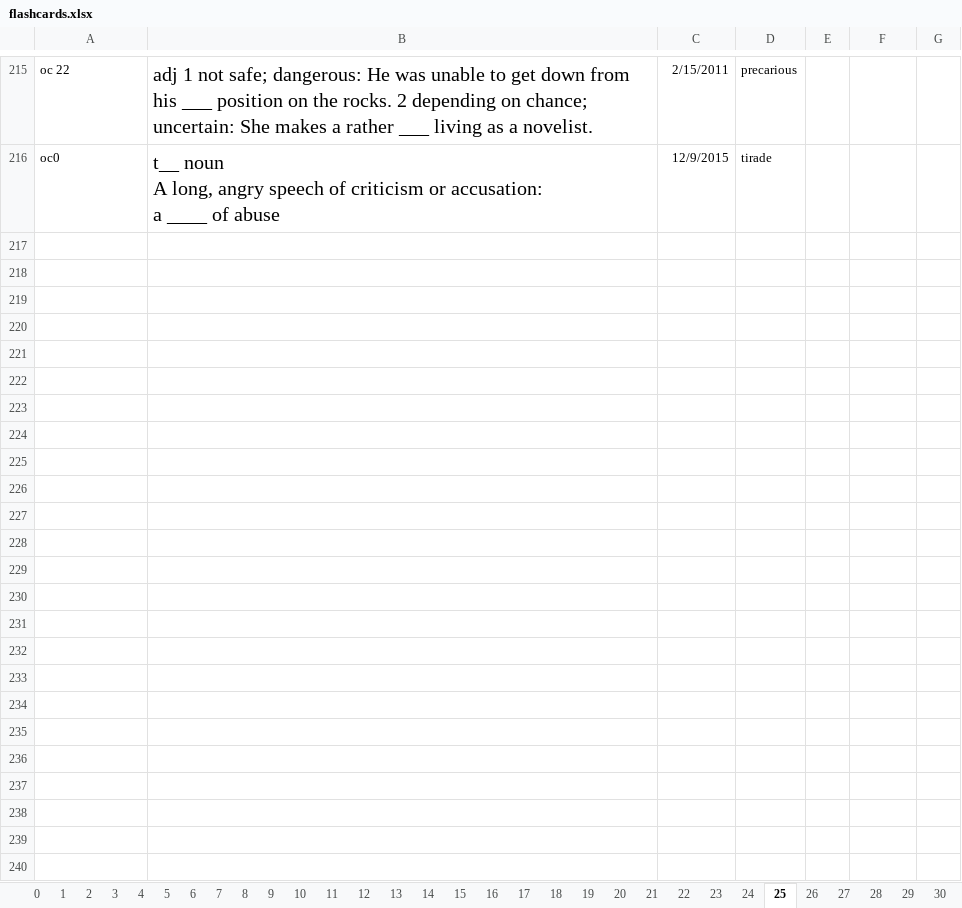
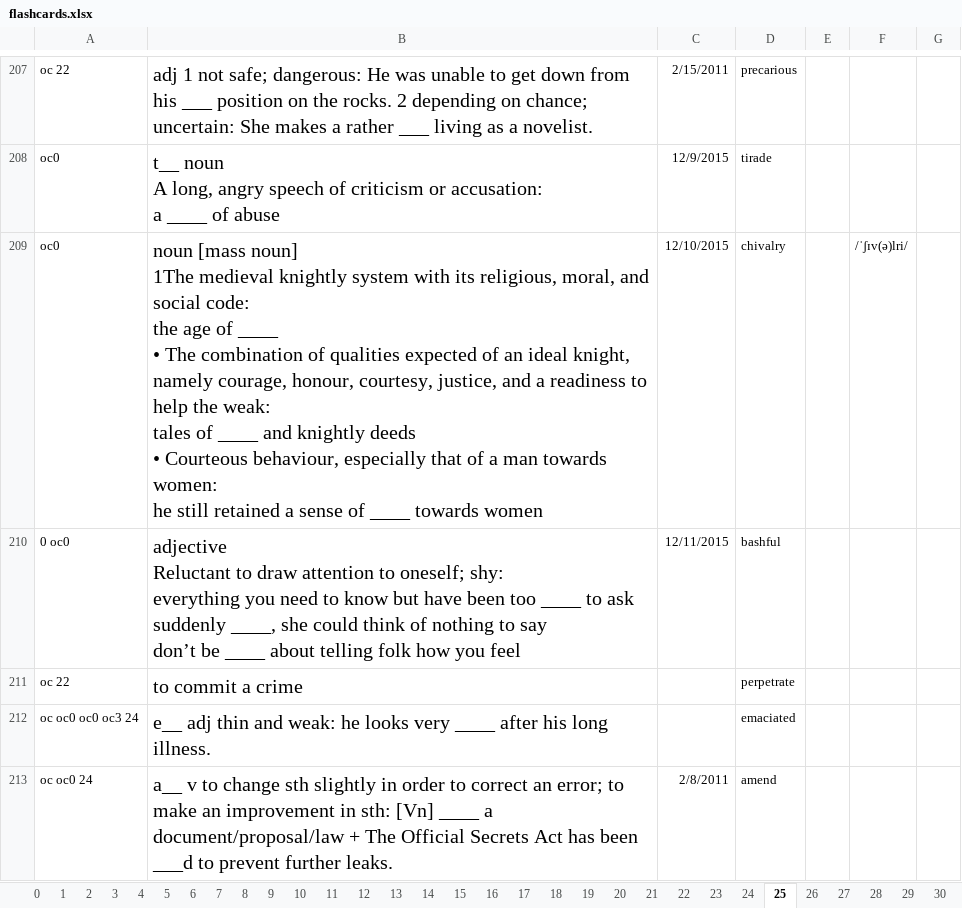
Before and after one commit to kasai441/flc0.0.0, an Excel workbook: db/xlsx_csv/flashcards.xlsx, sheet 25, drawn as a sheet; only a part is shown, gaps mark what is left out; values as stored, in another font and other column widths than the file's, no borders; ↵ is a line break in a cell; the diff covers the shown part only; the diff names each change by its address in the sheet, - before the commit and + after, or states it on an @@ line.

```diff
--- a/db/xlsx_csv/flashcards.xlsx (sheet 25)
+++ b/db/xlsx_csv/flashcards.xlsx (sheet 25)
+row 209: oc0 | noun [mass noun] ↵ 1The medieval knightly system with its religious, moral, and social code: ↵ the age of ____ ↵ • The combination of qualities expected of an ideal knight, namely courage, honour, courtesy, justice, and a readiness to help the weak: ↵ tales of ____ and knightly deeds ↵ • Courteous behaviour, especially that of a man towards women: ↵ he still retained a sense of ____ towards women | 12/10/2015 | chivalry |  | /ˈʃɪv(ə)lri/
+row 210: 0 oc0 | adjective ↵ Reluctant to draw attention to oneself; shy: ↵ everything you need to know but have been too ____ to ask ↵ suddenly ____, she could think of nothing to say ↵ don’t be ____ about telling folk how you feel | 12/11/2015 | bashful
+row 211: oc 22 | to commit a crime |  | perpetrate
+row 212: oc oc0 oc0 oc3 24 | e__ adj thin and weak: he looks very ____ after his long illness. |  | emaciated
+row 213: oc oc0 24 | a__ v to change sth slightly in order to correct an error; to make an improvement in sth: [Vn] ____ a document/proposal/law + The Official Secrets Act has been ___d to prevent further leaks. | 2/8/2011 | amend
```
Also changed, not shown: 4 added rows, 8 removed rows and 3 edited cells elsewhere in this sheet, sheet 30, sheet oc3, sheet 28, sheet 29, sheet 24, sheet 9, 26 more sheets, 39 other files.
